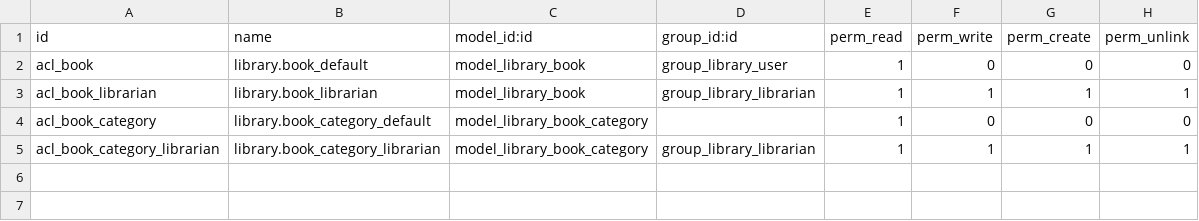
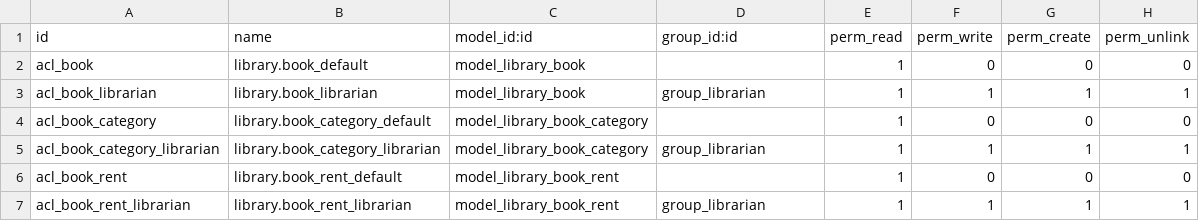
Before and after one commit to WalterBustilloAlphaSys/AlphaPrueba, a CSV file: my_library/security/ir.model.access.csv, drawn as a sheet.

```diff
--- a/my_library/security/ir.model.access.csv
+++ b/my_library/security/ir.model.access.csv
@@ -1,5 +1,7 @@
 id,name,model_id:id,group_id:id,perm_read,perm_write,perm_create,perm_unlink
-acl_book,library.book_default,model_library_book,group_library_user,1,0,0,0
-acl_book_librarian,library.book_librarian,model_library_book,group_library_librarian,1,1,1,1
+acl_book,library.book_default,model_library_book,,1,0,0,0
+acl_book_librarian,library.book_librarian,model_library_book,group_librarian,1,1,1,1
 acl_book_category,library.book_category_default,model_library_book_category,,1,0,0,0
-acl_book_category_librarian,library.book_category_librarian,model_library_book_category,group_library_librarian,1,1,1,1
+acl_book_category_librarian,library.book_category_librarian,model_library_book_category,group_librarian,1,1,1,1
+acl_book_rent,library.book_rent_default,model_library_book_rent,,1,0,0,0
+acl_book_rent_librarian,library.book_rent_librarian,model_library_book_rent,group_librarian,1,1,1,1
```
Also changed, not shown: 8 other files.
